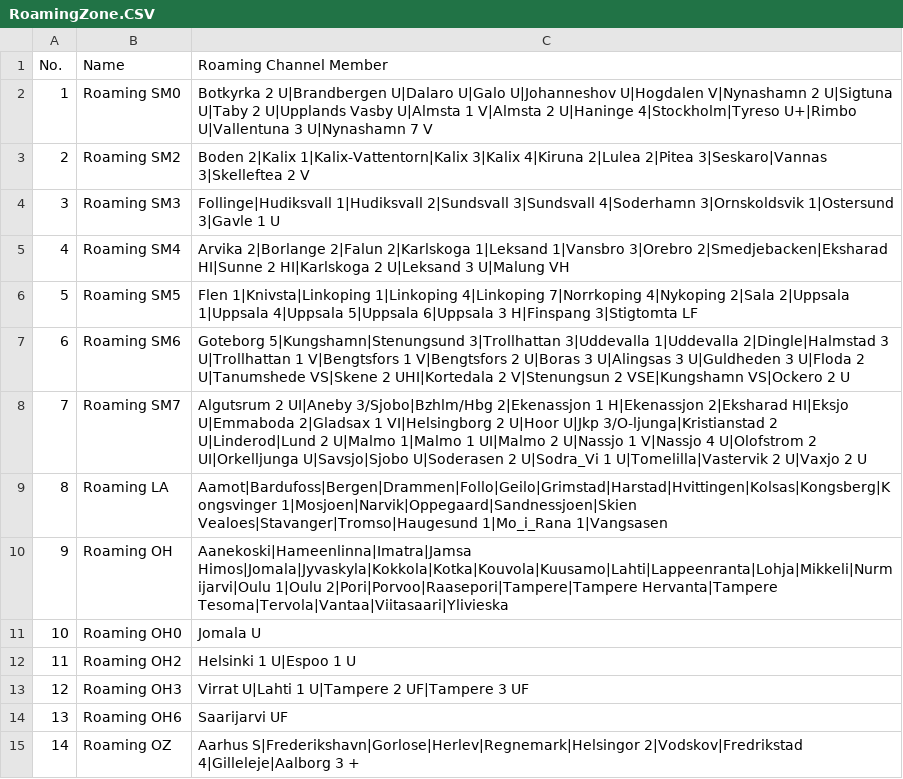
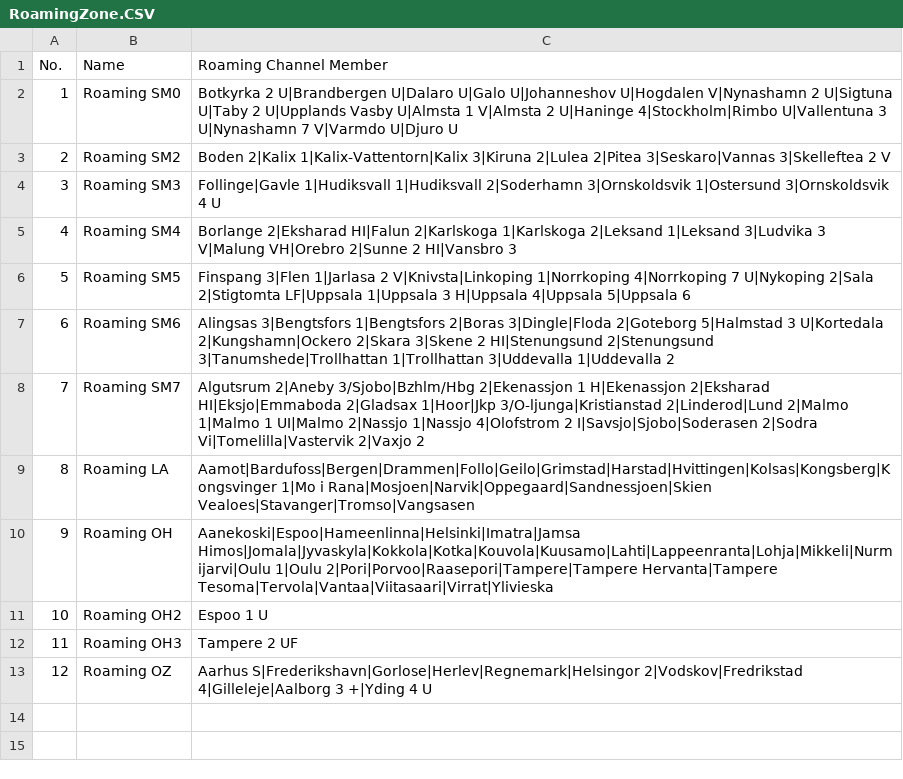
Before and after one commit to sm0rgm/at-d578uv, a CSV file: RoamingZone.CSV, drawn as a sheet; removed rows and columns are numbered as before the commit, all else as after; the diff names each change by its address in the sheet, - before the commit and + after, or states it on an @@ line.

```diff
--- a/RoamingZone.CSV
+++ b/RoamingZone.CSV
-C2 (Roaming Channel Member): …2 U|Haninge 4|Stockholm|Tyreso U+|Rimbo U|Vallentuna 3 U|Nynashamn 7 V
+C2 (Roaming Channel Member): …2 U|Haninge 4|Stockholm|Rimbo U|Vallentuna 3 U|Nynashamn 7 V|Varmdo U|Djuro U
-C3 (Roaming Channel Member): …2|Kalix 1|Kalix-Vattentorn|Kalix 3|Kalix 4|Kiruna 2|Lulea 2|Pitea…
+C3 (Roaming Channel Member): …2|Kalix 1|Kalix-Vattentorn|Kalix 3|Kiruna 2|Lulea 2|Pitea…
-C4 (Roaming Channel Member): Follinge|Hudiksvall 1|Hudiksvall 2|Sundsvall 3|Sundsvall 4|Soderhamn 3|Ornskoldsvik 1|Ostersund 3|Gavle 1 U
+C4 (Roaming Channel Member): Follinge|Gavle 1|Hudiksvall 1|Hudiksvall 2|Soderhamn 3|Ornskoldsvik 1|Ostersund 3|Ornskoldsvik 4 U
-C5 (Roaming Channel Member): Arvika 2|Borlange 2|Falun 2|Karlskoga 1|Leksand 1|Vansbro 3|Orebro 2|Smedjebacken|Eksharad HI|Sunne 2 HI|Karlskoga 2 U|Leksand 3 U|Malung VH
+C5 (Roaming Channel Member): Borlange 2|Eksharad HI|Falun 2|Karlskoga 1|Karlskoga 2|Leksand 1|Leksand 3|Ludvika 3 V|Malung VH|Orebro 2|Sunne 2 HI|Vansbro 3
-C6 (Roaming Channel Member): Flen 1|Knivsta|Linkoping 1|Linkoping 4|Linkoping 7|Norrkoping 4|Nykoping 2|Sala 2|Uppsala 1|Uppsala 4|Uppsala 5|Uppsala 6|Uppsala 3 H|Finspang 3|Stigtomta LF
+C6 (Roaming Channel Member): Finspang 3|Flen 1|Jarlasa 2 V|Knivsta|Linkoping 1|Norrkoping 4|Norrkoping 7 U|Nykoping 2|Sala 2|Stigtomta LF|Uppsala 1|Uppsala 3 H|Uppsala 4|Uppsala 5|Uppsala 6
-C7 (Roaming Channel Member): Goteborg 5|Kungshamn|Stenungsund 3|Trollhattan 3|Uddevalla 1|Uddevalla 2|Dingle|Halmstad 3 U|Trollhattan 1 V|Bengtsfors 1 V|Bengtsfors 2 U|Boras 3 U|Alingsas 3 U|Guldheden 3 U|Floda 2 U|Tanumshede VS|Skene 2 UHI|Kortedala 2 V|Stenungsun 2 VSE|Kungshamn VS|Ockero 2 U
+C7 (Roaming Channel Member): Alingsas 3|Bengtsfors 1|Bengtsfors 2|Boras 3|Dingle|Floda 2|Goteborg 5|Halmstad 3 U|Kortedala 2|Kungshamn|Ockero 2|Skara 3|Skene 2 HI|Stenungsund 2|Stenungsund 3|Tanumshede|Trollhattan 1|Trollhattan 3|Uddevalla 1|Uddevalla 2
-C8 (Roaming Channel Member): Algutsrum 2 UI|Aneby 3/Sjobo|Bzhlm/Hbg 2|Ekenassjon 1 H|Ekenassjon 2|Eksharad HI|Eksjo U|Emmaboda 2|Gladsax 1 VI|Helsingborg 2 U|Hoor U|Jkp 3/O-ljunga|Kristianstad 2 U|Linderod|Lund 2 U|Malmo 1|Malmo 1 UI|Malmo 2 U|Nassjo 1 V|Nassjo 4 U|Olofstrom 2 UI|Orkelljunga U|Savsjo|Sjobo U|Soderasen 2 U|Sodra_Vi 1 U|Tomelilla|Vastervik 2 U|Vaxjo 2 U
+C8 (Roaming Channel Member): Algutsrum 2|Aneby 3/Sjobo|Bzhlm/Hbg 2|Ekenassjon 1 H|Ekenassjon 2|Eksharad HI|Eksjo|Emmaboda 2|Gladsax 1|Hoor|Jkp 3/O-ljunga|Kristianstad 2|Linderod|Lund 2|Malmo 1|Malmo 1 UI|Malmo 2|Nassjo 1|Nassjo 4|Olofstrom 2 I|Savsjo|Sjobo|Soderasen 2|Sodra Vi|Tomelilla|Vastervik 2|Vaxjo 2
-C9 (Roaming Channel Member): Aamot|Bardufoss|Bergen|Drammen|Follo|Geilo|Grimstad|Harstad|Hvittingen|Kolsas|Kongsberg|Kongsvinger 1|Mosjoen|Narvik|Oppegaard|Sandnessjoen|Skien Vealoes|Stavanger|Tromso|Haugesund 1|Mo_i_Rana 1|Vangsasen
+C9 (Roaming Channel Member): Aamot|Bardufoss|Bergen|Drammen|Follo|Geilo|Grimstad|Harstad|Hvittingen|Kolsas|Kongsberg|Kongsvinger 1|Mo i Rana|Mosjoen|Narvik|Oppegaard|Sandnessjoen|Skien Vealoes|Stavanger|Tromso|Vangsasen
-C10 (Roaming Channel Member): Aanekoski|Hameenlinna|Imatra|Jamsa Himos|Jomala|Jyvaskyla|Kokkola|Kotka|Kouvola|Kuusamo|Lahti|Lappeenranta|Lohja|Mikkeli|Nurmijarvi|Oulu 1|Oulu 2|Pori|Porvoo|Raasepori|Tampere|Tampere Hervanta|Tampere Tesoma|Tervola|Vantaa|Viitasaari|Ylivieska
+C10 (Roaming Channel Member): Aanekoski|Espoo|Hameenlinna|Helsinki|Imatra|Jamsa Himos|Jomala|Jyvaskyla|Kokkola|Kotka|Kouvola|Kuusamo|Lahti|Lappeenranta|Lohja|Mikkeli|Nurmijarvi|Oulu 1|Oulu 2|Pori|Porvoo|Raasepori|Tampere|Tampere Hervanta|Tampere Tesoma|Tervola|Vantaa|Viitasaari|Virrat|Ylivieska
-row 11: 10 | Roaming OH0 | Jomala U
@@ column A (No.) renumbered from row 11 down @@
-C11 (Roaming Channel Member): Helsinki 1 U|Espoo 1 U
+C11 (Roaming Channel Member): Espoo 1 U
-C12 (Roaming Channel Member): Virrat U|Lahti 1 U|Tampere 2 UF|Tampere 3 UF
+C12 (Roaming Channel Member): Tampere 2 UF
-row 14: 13 | Roaming OH6 | Saarijarvi UF
-C13 (Roaming Channel Member): …4|Gilleleje|Aalborg 3 +
+C13 (Roaming Channel Member): …4|Gilleleje|Aalborg 3 +|Yding 4 U
```
Also changed, not shown: Channel.CSV, RoamingChannel.CSV, 3 other files.
